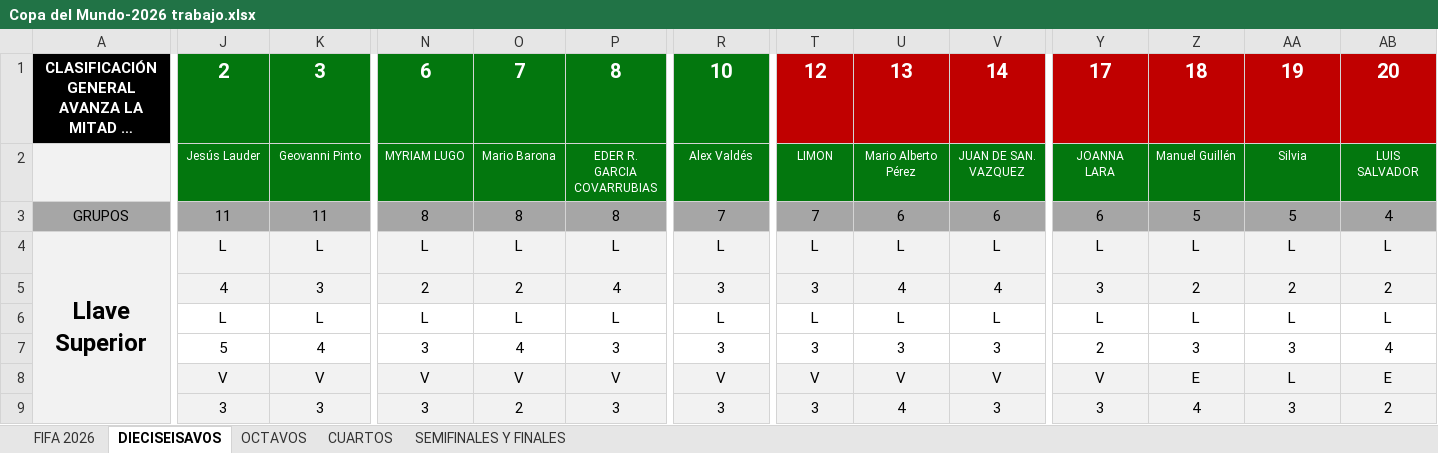
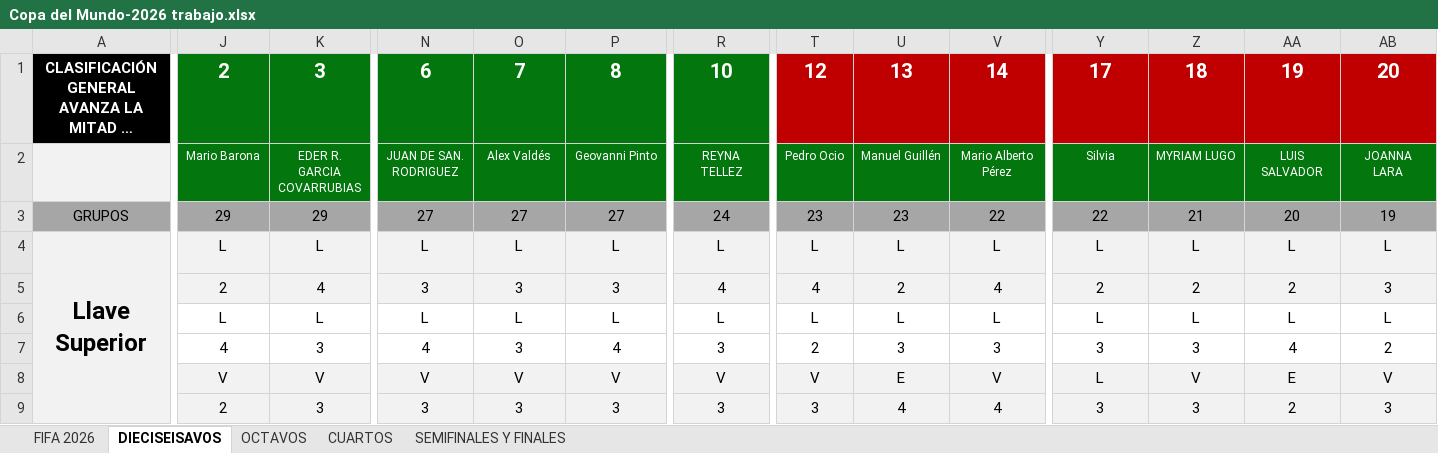
Before and after one commit to limondeagua-svg/Quiniela-World-Cup-Mexico-2026-trabajo, an Excel workbook: Copa del Mundo-2026 trabajo.xlsx, sheet DIECISEISAVOS, drawn as a sheet; only a part is shown, gaps mark what is left out; long unchanged cells end in …; values as stored, in another font and other column widths than the file's, no borders; charts and pictures not drawn; removed rows and columns are numbered as before the commit, all else as after; rows hold the shown columns only; the diff covers the shown part only; the diff names each change by its address in the sheet, - before the commit and + after, or states it on an @@ line.

Commit message:
Add files via upload

```diff
--- a/Copa del Mundo-2026 trabajo.xlsx (sheet DIECISEISAVOS)
+++ b/Copa del Mundo-2026 trabajo.xlsx (sheet DIECISEISAVOS)
-row 2:  | Jesús Lauder | Geovanni Pinto | MYRIAM LUGO | Mario Barona | EDER R. GARCIA COVARRUBIAS | Alex Valdés | LIMON | Mario Alberto Pérez | JUAN DE SAN. VAZQUEZ | JOANNA LARA | Manuel Guillén | Silvia | LUIS SALVADOR
-row 3: GRUPOS | 11 | 11 | 8 | 8 | 8 | 7 | 7 | 6 | 6 | 6 | 5 | 5 | 4
+row 2:  | Mario Barona | EDER R. GARCIA COVARRUBIAS | JUAN DE SAN. RODRIGUEZ | Alex Valdés | Geovanni Pinto | REYNA TELLEZ | Pedro Ocio | Manuel Guillén | Mario Alberto Pérez | Silvia | MYRIAM LUGO | LUIS SALVADOR | JOANNA LARA
+row 3: GRUPOS | 29 | 29 | 27 | 27 | 27 | 24 | 23 | 23 | 22 | 22 | 21 | 20 | 19
-J5: 4
+J5: 2
-K5: 3
+K5: 4
-N5: 2
+N5: 3
-O5: 2
+O5: 3
-P5: 4
+P5: 3
-R5: 3
+R5: 4
-T5: 3
+T5: 4
-U5: 4
+U5: 2
-Y5: 3
+Y5: 2
-AB5: 2
+AB5: 3
-row 7:  | 5 | 4 | 3 | 4 | 3 | 3 | 3 | 3 | 3 | 2 | 3 | 3 | 4
+row 7:  | 4 | 3 | 4 | 3 | 4 | 3 | 2 | 3 | 3 | 3 | 3 | 4 | 2
-U8: V
+U8: E
-Y8: V
+Y8: L
-Z8: E
+Z8: V
-AA8: L
+AA8: E
-AB8: E
+AB8: V
-J9: 3
+J9: 2
-O9: 2
+O9: 3
-V9: 3
+V9: 4
-Z9: 4
+Z9: 3
-AA9: 3
+AA9: 2
-AB9: 2
+AB9: 3
```
Also changed, not shown: 14 added rows, 14 removed rows and 97 edited cells elsewhere in this sheet, formulas that keep their value.
